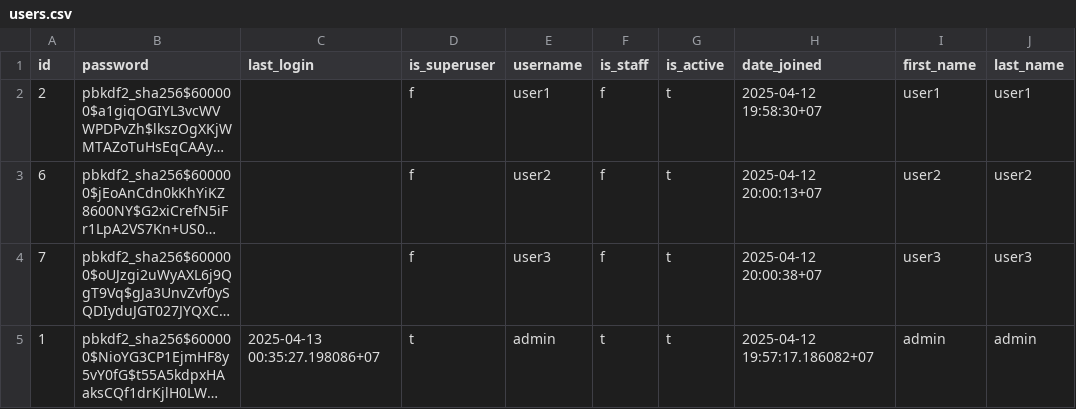
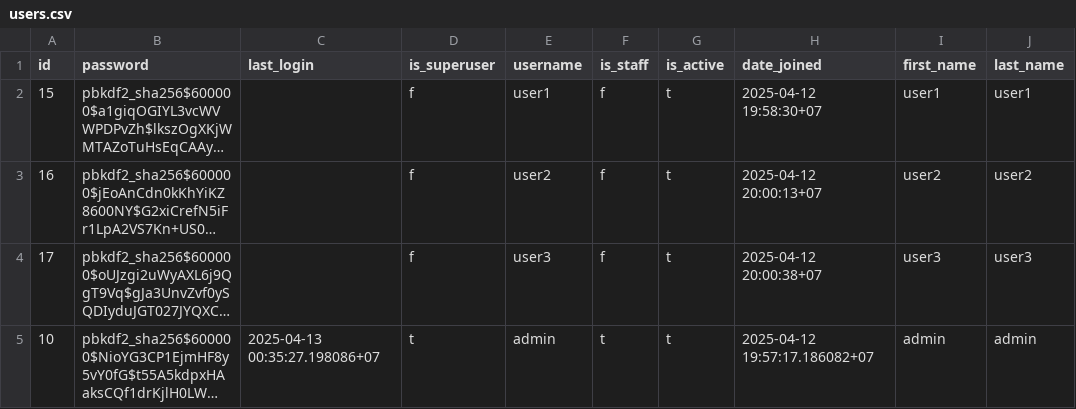
Before and after one commit to zhozhyr/foodgram-st, a CSV file: backend/data/users.csv, drawn as a sheet; only a part is shown; long unchanged cells end in …; the diff names each change by its address in the sheet, - before the commit and + after, or states it on an @@ line.

```diff
--- a/backend/data/users.csv
+++ b/backend/data/users.csv
-A2 (id): 2
+A2 (id): 15
-A3 (id): 6
+A3 (id): 16
-A4 (id): 7
+A4 (id): 17
-A5 (id): 1
+A5 (id): 10
```
Also changed, not shown: backend/data/recipes.csv, backend/data/recipes_ingredient.csv, 1 other file.
